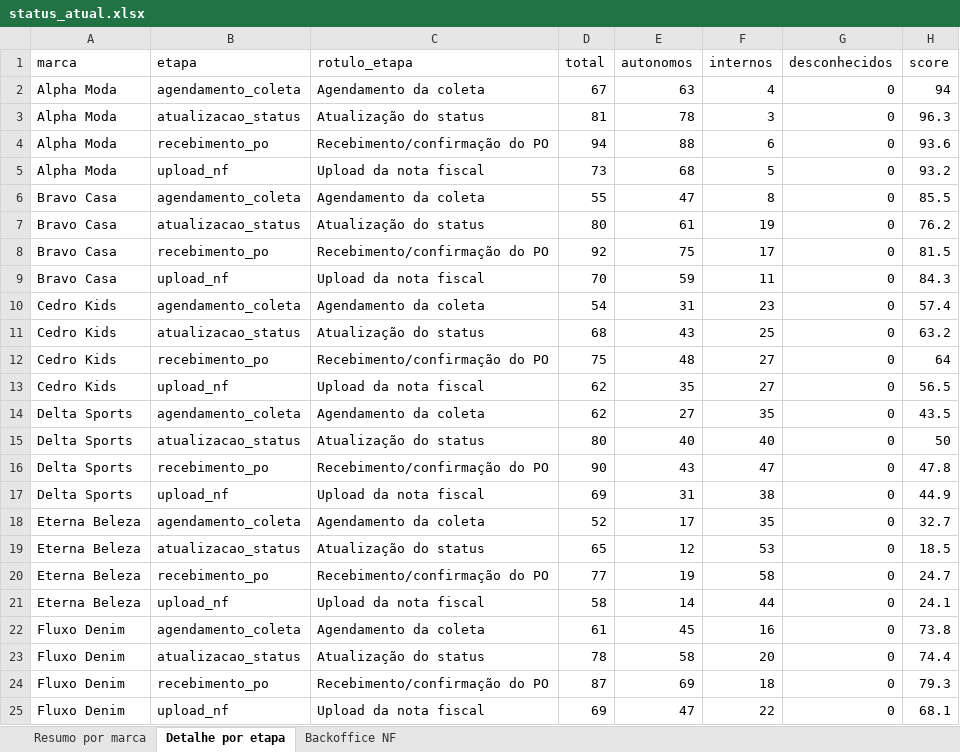
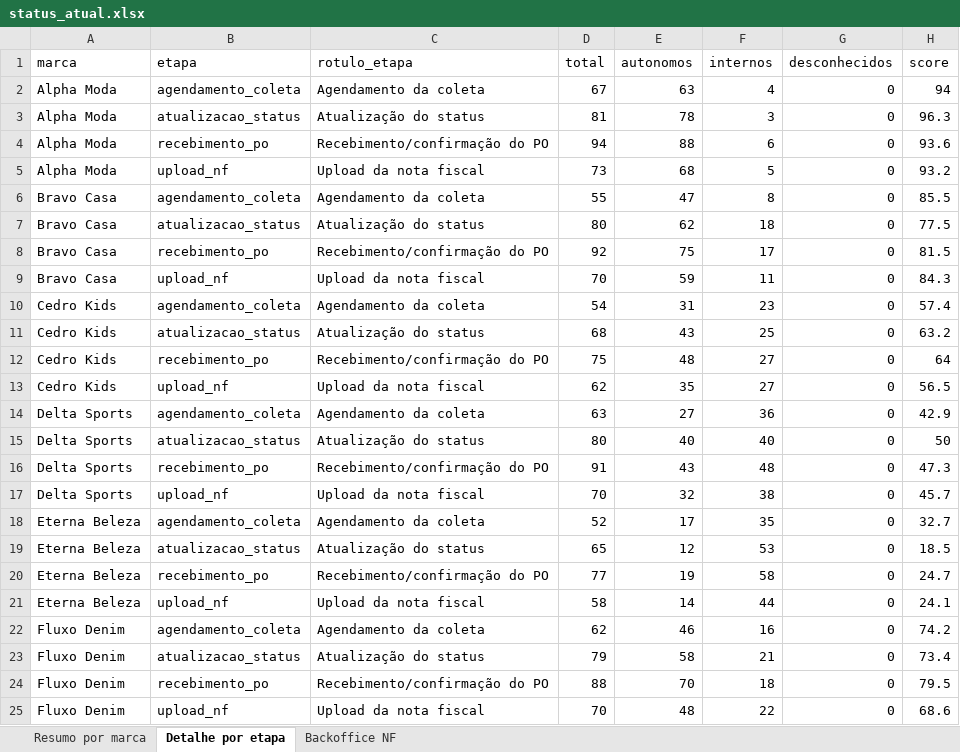
Before and after one commit to Jon108-alt/autonomia-marcas, an Excel workbook: dados/status_atual.xlsx, sheet Detalhe por etapa, drawn as a sheet; values as stored, in another font and other column widths than the file's, no borders; the diff names each change by its address in the sheet, - before the commit and + after, or states it on an @@ line.

```diff
--- a/dados/status_atual.xlsx (sheet Detalhe por etapa)
+++ b/dados/status_atual.xlsx (sheet Detalhe por etapa)
-E7 (autonomos): 61
+E7 (autonomos): 62
-F7 (internos): 19
+F7 (internos): 18
-H7 (score): 76.2
+H7 (score): 77.5
-D14 (total): 62
+D14 (total): 63
-F14 (internos): 35
+F14 (internos): 36
-H14 (score): 43.5
+H14 (score): 42.9
-D16 (total): 90
+D16 (total): 91
-F16 (internos): 47
+F16 (internos): 48
-H16 (score): 47.8
+H16 (score): 47.3
-D17 (total): 69
+D17 (total): 70
-E17 (autonomos): 31
+E17 (autonomos): 32
-H17 (score): 44.9
+H17 (score): 45.7
-D22 (total): 61
+D22 (total): 62
-E22 (autonomos): 45
+E22 (autonomos): 46
-H22 (score): 73.8
+H22 (score): 74.2
-D23 (total): 78
+D23 (total): 79
-F23 (internos): 20
+F23 (internos): 21
-H23 (score): 74.4
+H23 (score): 73.4
-D24 (total): 87
+D24 (total): 88
-E24 (autonomos): 69
+E24 (autonomos): 70
-H24 (score): 79.3
+H24 (score): 79.5
-D25 (total): 69
+D25 (total): 70
-E25 (autonomos): 47
+E25 (autonomos): 48
-H25 (score): 68.1
+H25 (score): 68.6
```
Also changed, not shown: sheet Backoffice NF, sheet Resumo por marca, 3 other files.
